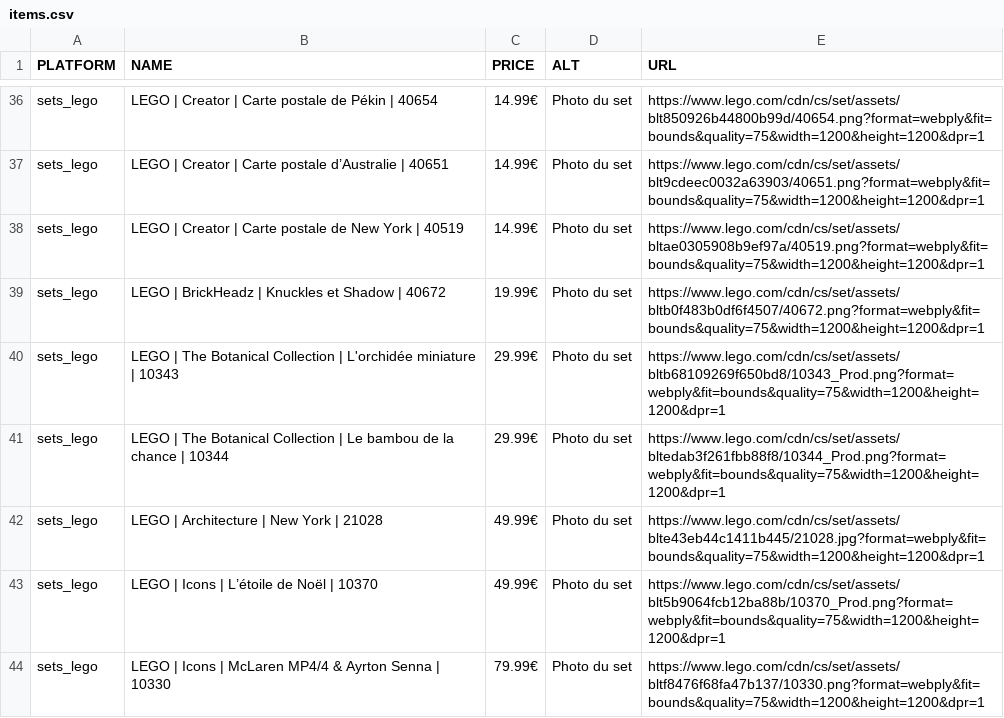
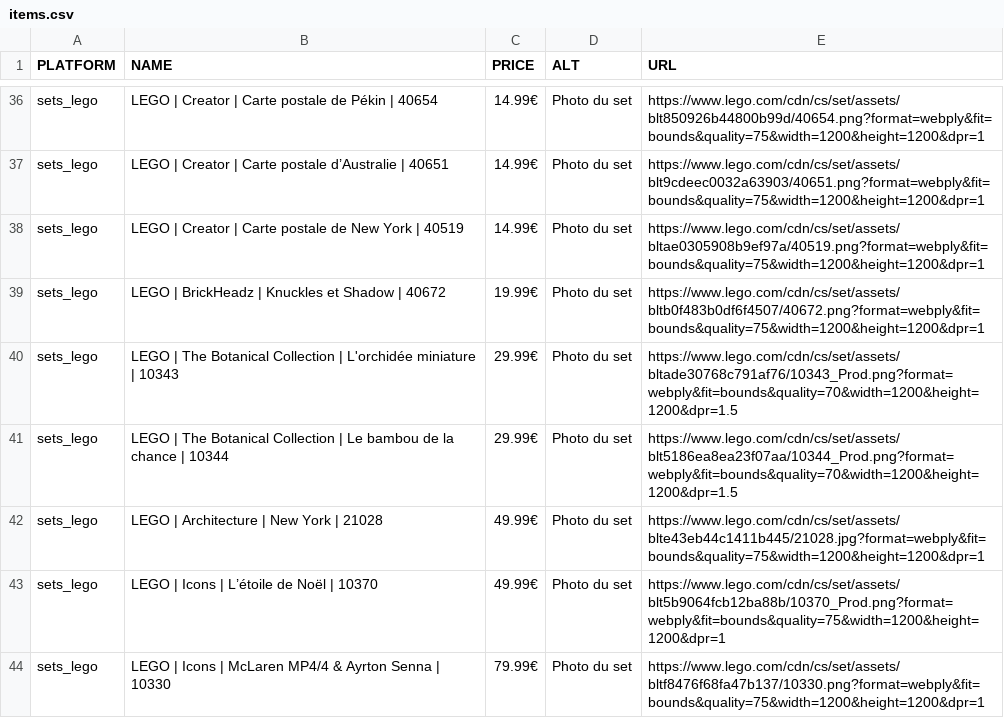
Before and after one commit to Matbaldi/Listes, a CSV file: assets/csv/items.csv, drawn as a sheet; only a part is shown, gaps mark what is left out.

Commit message:
Update items.csv

```diff
--- a/assets/csv/items.csv
+++ b/assets/csv/items.csv
@@ -39,4 +39,4 @@ sets_lego,LEGO | Creator | Carte postale de New York | 40519,14.99€,Photo du s
 sets_lego,LEGO | BrickHeadz | Knuckles et Shadow | 40672,19.99€,Photo du set,https://www.lego.com/cdn/cs/set/assets/bltb0f483b0df6f4507/40672.png?format=webply&fit=bounds&quality=75&width=1200&height=1200&dpr=1
-sets_lego,LEGO | The Botanical Collection | L'orchidée miniature | 10343,29.99€,Photo du set,https://www.lego.com/cdn/cs/set/assets/bltb68109269f650bd8/10343_Prod.png?format=webply&fit=bounds&quality=75&width=1200&height=1200&dpr=1
-sets_lego,LEGO | The Botanical Collection | Le bambou de la chance | 10344,29.99€,Photo du set,https://www.lego.com/cdn/cs/set/assets/bltedab3f261fbb88f8/10344_Prod.png?format=webply&fit=bounds&quality=75&width=1200&height=1200&dpr=1
+sets_lego,LEGO | The Botanical Collection | L'orchidée miniature | 10343,29.99€,Photo du set,https://www.lego.com/cdn/cs/set/assets/bltade30768c791af76/10343_Prod.png?format=webply&fit=bounds&quality=70&width=1200&height=1200&dpr=1.5
+sets_lego,LEGO | The Botanical Collection | Le bambou de la chance | 10344,29.99€,Photo du set,https://www.lego.com/cdn/cs/set/assets/blt5186ea8ea23f07aa/10344_Prod.png?format=webply&fit=bounds&quality=70&width=1200&height=1200&dpr=1.5
 sets_lego,LEGO | Architecture | New York | 21028,49.99€,Photo du set,https://www.lego.com/cdn/cs/set/assets/blte43eb44c1411b445/21028.jpg?format=webply&fit=bounds&quality=75&width=1200&height=1200&dpr=1
```
